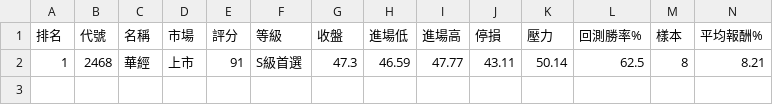
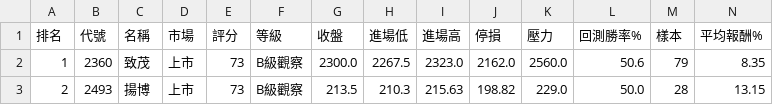
Before and after one commit to poin0917/-tw-stock-radar-cloud, a CSV file: data/latest.csv, drawn as a sheet; only a part is shown; removed rows and columns are numbered as before the commit, all else as after; rows hold the shown columns only; the diff names each change by its address in the sheet, - before the commit and + after, or states it on an @@ line.

```diff
--- a/data/latest.csv
+++ b/data/latest.csv
-row 2: 1 | 2468 | 華經 | 上市 | 91 | S級首選 | 47.3 | 46.59 | 47.77 | 43.11 | 50.14 | 62.5 | 8 | 8.21
+row 2: 1 | 2360 | 致茂 | 上市 | 73 | B級觀察 | 2300.0 | 2267.5 | 2323.0 | 2162.0 | 2560.0 | 50.6 | 79 | 8.35
+row 3: 2 | 2493 | 揚博 | 上市 | 73 | B級觀察 | 213.5 | 210.3 | 215.63 | 198.82 | 229.0 | 50.0 | 28 | 13.15
```
Also changed, not shown: 1 other file.
